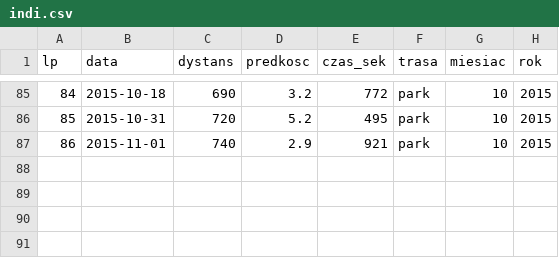
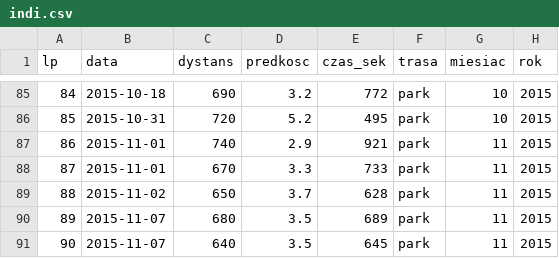
Before and after one commit to andrzejmp/stat01, a CSV file: indi.csv, drawn as a sheet; only a part is shown, gaps mark what is left out.

Commit message:
Add files via upload

```diff
--- a/indi.csv
+++ b/indi.csv
@@ -86,2 +86,6 @@ lp,data,dystans,predkosc,czas_sek,trasa,miesiac,rok
 85,2015-10-31,720,5.2,495,park,10,2015
-86,2015-11-01,740,2.9,921,park,10,2015
+86,2015-11-01,740,2.9,921,park,11,2015
+87,2015-11-01,670,3.3,733,park,11,2015
+88,2015-11-02,650,3.7,628,park,11,2015
+89,2015-11-07,680,3.5,689,park,11,2015
+90,2015-11-07,640,3.5,645,park,11,2015
```
